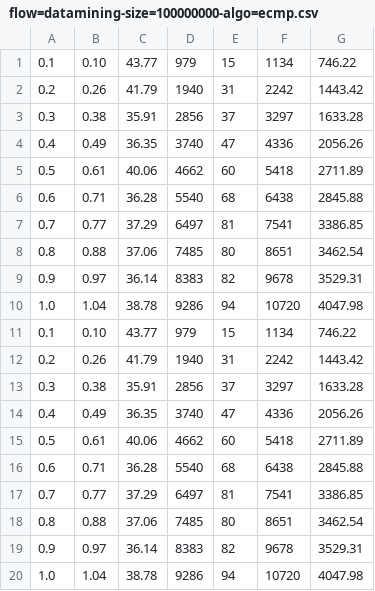
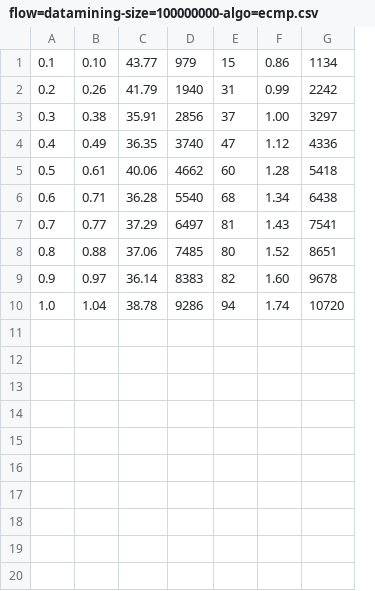
Before and after one commit to cs15b047/Networks, a CSV file: lab2/results/ts-1679679915/flow=datamining-size=100000000-algo=ecmp.csv, drawn as a sheet; removed rows and columns are numbered as before the commit, all else as after; the diff names each change by its address in the sheet, - before the commit and + after, or states it on an @@ line.

```diff
--- a/lab2/results/ts-1679679915/flow=datamining-size=100000000-algo=ecmp.csv
+++ b/lab2/results/ts-1679679915/flow=datamining-size=100000000-algo=ecmp.csv
+column F, rows 1-10: 0.86 | 0.99 | 1.00 | 1.12 | 1.28 | 1.34 | 1.43 | 1.52 | 1.60 | 1.74
-column G, rows 1-10: 746.22 | 1443.42 | 1633.28 | 2056.26 | 2711.89 | 2845.88 | 3386.85 | 3462.54 | 3529.31 | 4047.98
-row 11: 0.1 | 0.10 | 43.77 | 979 | 15 | 1134 | 746.22
-row 12: 0.2 | 0.26 | 41.79 | 1940 | 31 | 2242 | 1443.42
-row 13: 0.3 | 0.38 | 35.91 | 2856 | 37 | 3297 | 1633.28
-row 14: 0.4 | 0.49 | 36.35 | 3740 | 47 | 4336 | 2056.26
-row 15: 0.5 | 0.61 | 40.06 | 4662 | 60 | 5418 | 2711.89
-row 16: 0.6 | 0.71 | 36.28 | 5540 | 68 | 6438 | 2845.88
-row 17: 0.7 | 0.77 | 37.29 | 6497 | 81 | 7541 | 3386.85
-row 18: 0.8 | 0.88 | 37.06 | 7485 | 80 | 8651 | 3462.54
-row 19: 0.9 | 0.97 | 36.14 | 8383 | 82 | 9678 | 3529.31
-row 20: 1.0 | 1.04 | 38.78 | 9286 | 94 | 10720 | 4047.98
```
Also changed, not shown: lab2/results/ts-1679679915/flow=enterprise-size=100000000-algo=ecmp.csv, lab2/results/ts-1679684894/flow=datamining-size=10000000-algo=conga.csv, 12 other files.
